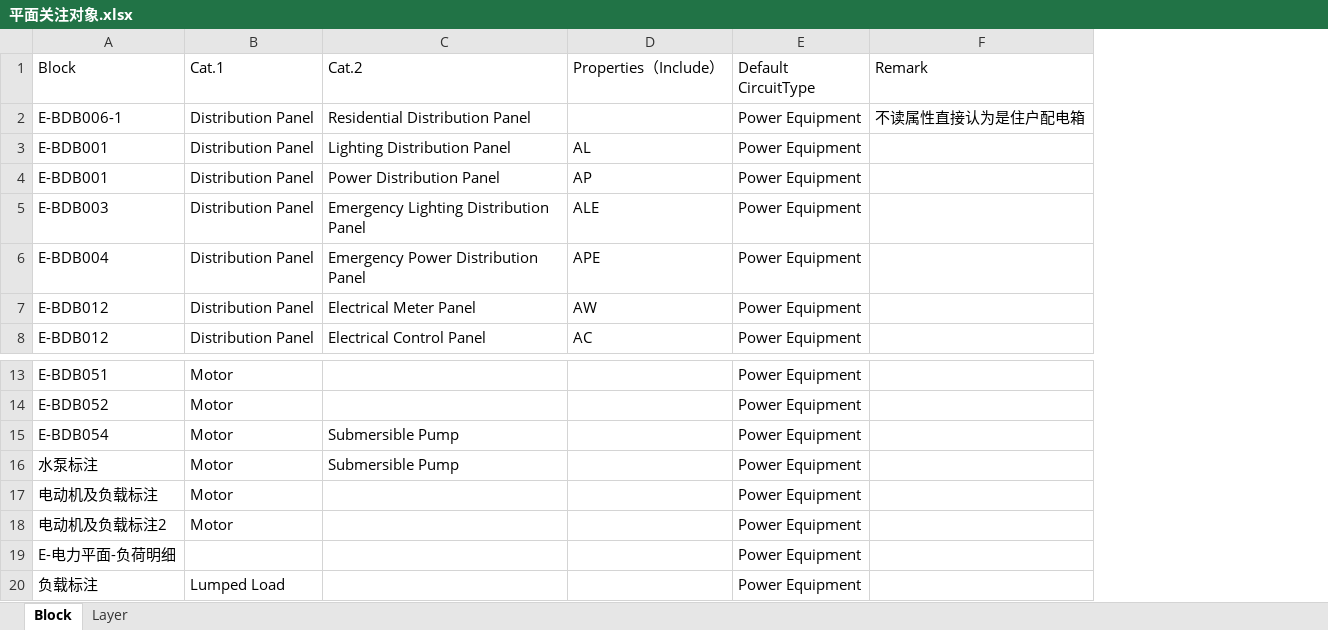
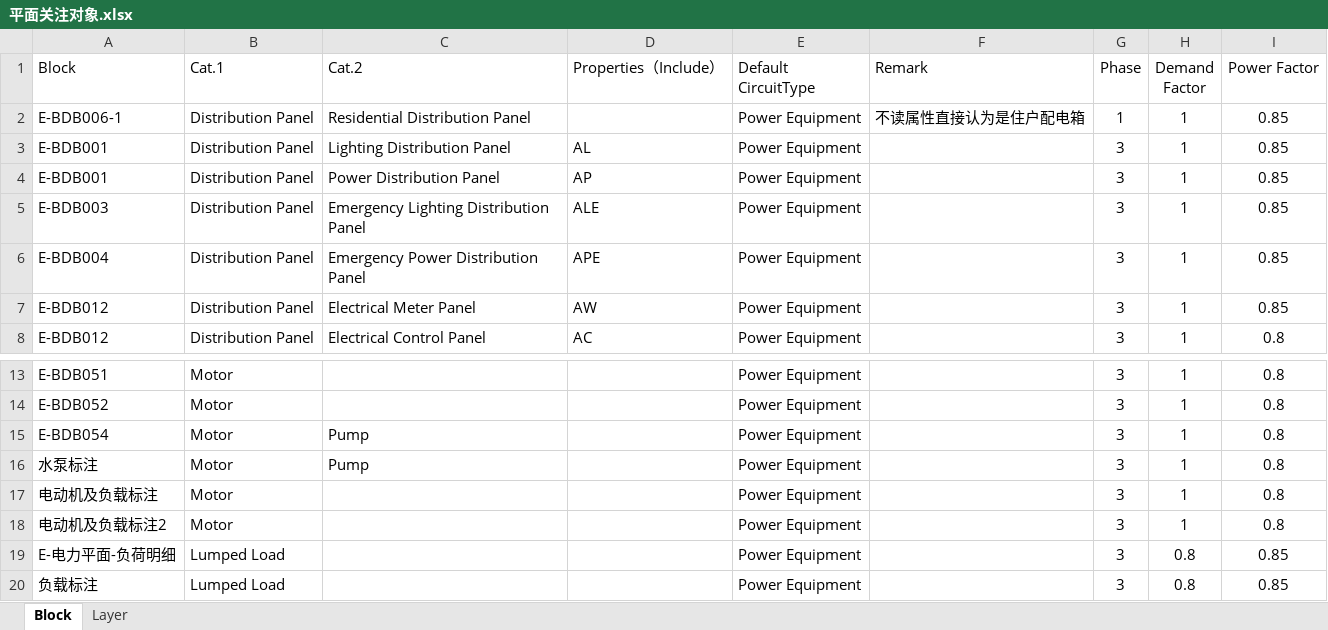
Before and after one commit to SBESIRC/ThMEPEngine, an Excel workbook: AutoLoader/Contents/Support/平面关注对象.xlsx, sheet Block, drawn as a sheet; only a part is shown, gaps mark what is left out; values as stored, in another font and other column widths than the file's, no borders; the diff names each change by its address in the sheet, - before the commit and + after, or states it on an @@ line.

Commit message:
Add load's phase, demand factor, power factor (#1860)
* Support multiple documents data extract

* Add load's phase, demand factor, power factor

Co-authored-by: 刘潘 <liupan1@thape.com.cn>

```diff
--- a/AutoLoader/Contents/Support/平面关注对象.xlsx (sheet Block)
+++ b/AutoLoader/Contents/Support/平面关注对象.xlsx (sheet Block)
+column G (Phase), rows 2-8: 1 | 3 | 3 | 3 | 3 | 3 | 3; rows 13-20: all 3
+column H (Demand Factor), rows 2-8: all 1; rows 13-20: 1 | 1 | 1 | 1 | 1 | 1 | 0.8 | 0.8
+column I (Power Factor), rows 2-8: 0.85 | 0.85 | 0.85 | 0.85 | 0.85 | 0.85 | 0.8; rows 13-20: 0.8 | 0.8 | 0.8 | 0.8 | 0.8 | 0.8 | 0.85 | 0.85
-C15:C16 (Cat.2): Submersible Pump
+C15:C16 (Cat.2): Pump
-B19 (Cat.1): (empty)
+B19 (Cat.1): Lumped Load
```
Also changed, not shown: sheet Layer, 6 other files.
